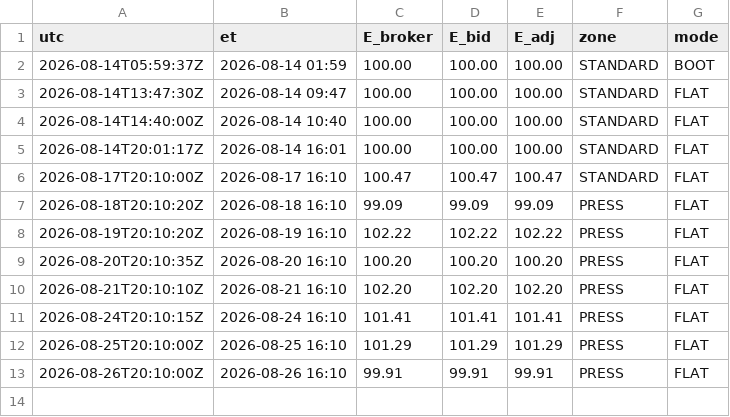
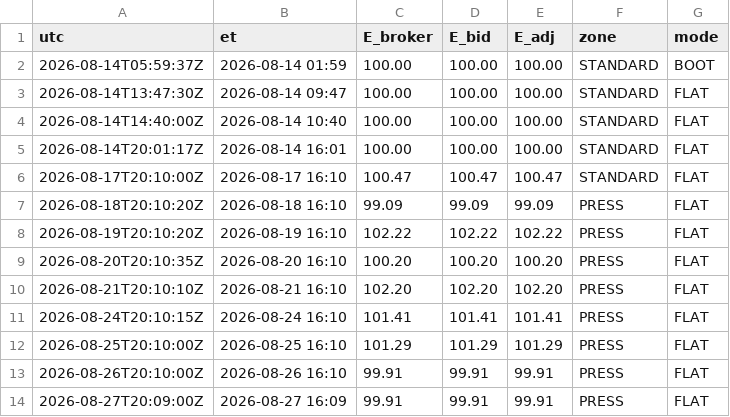
Before and after one commit to mfa8/test-trading, a CSV file: trader/equity.csv, drawn as a sheet.

```diff
--- a/trader/equity.csv
+++ b/trader/equity.csv
@@ -13 +13,2 @@ utc,et,E_broker,E_bid,E_adj,zone,mode
 2026-08-26T20:10:00Z,2026-08-26 16:10,99.91,99.91,99.91,PRESS,FLAT
+2026-08-27T20:09:00Z,2026-08-27 16:09,99.91,99.91,99.91,PRESS,FLAT
```
Also changed, not shown: 4 other files.
